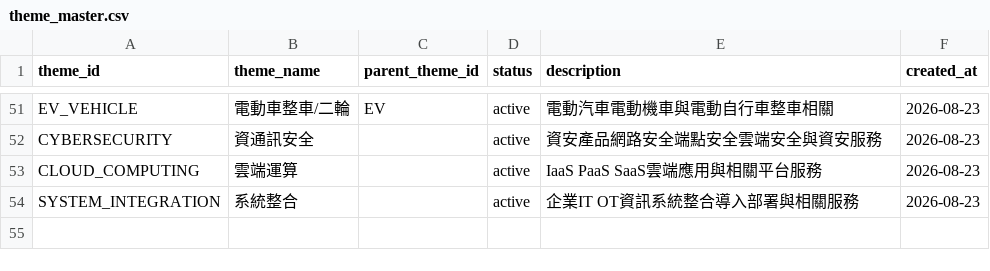
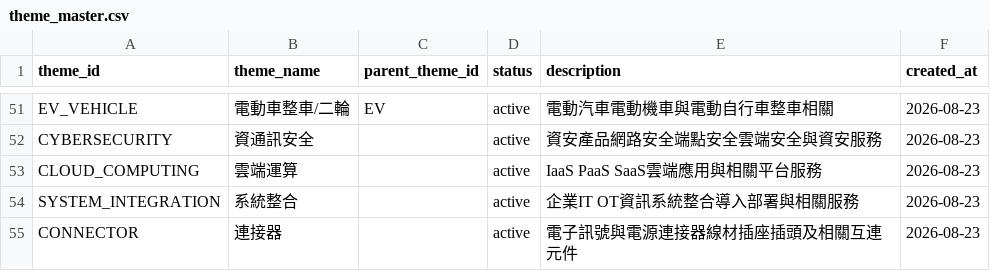
Before and after one commit to andryhappy0507-jpg/tw-stock-sector-radar, a CSV file: data/theme_master.csv, drawn as a sheet; only a part is shown, gaps mark what is left out.

Commit message:
Add connector market theme

```diff
--- a/data/theme_master.csv
+++ b/data/theme_master.csv
@@ -54 +54,2 @@ CLOUD_COMPUTING,雲端運算,,active,IaaS PaaS SaaS雲端應用與相關平台
 SYSTEM_INTEGRATION,系統整合,,active,企業IT OT資訊系統整合導入部署與相關服務,2026-08-23
+CONNECTOR,連接器,,active,電子訊號與電源連接器線材插座插頭及相關互連元件,2026-08-23
```
